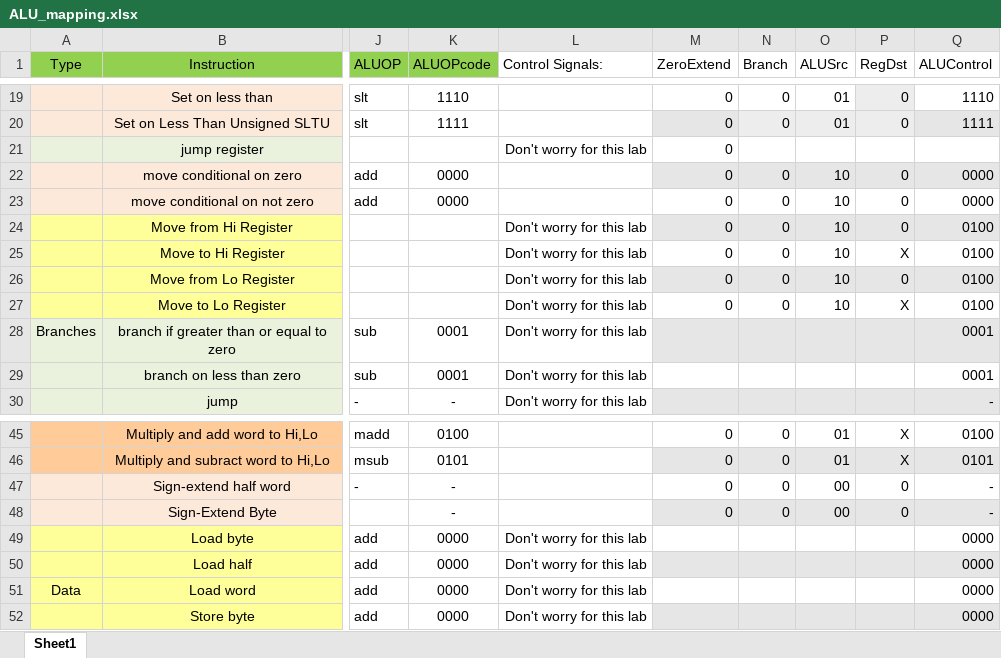
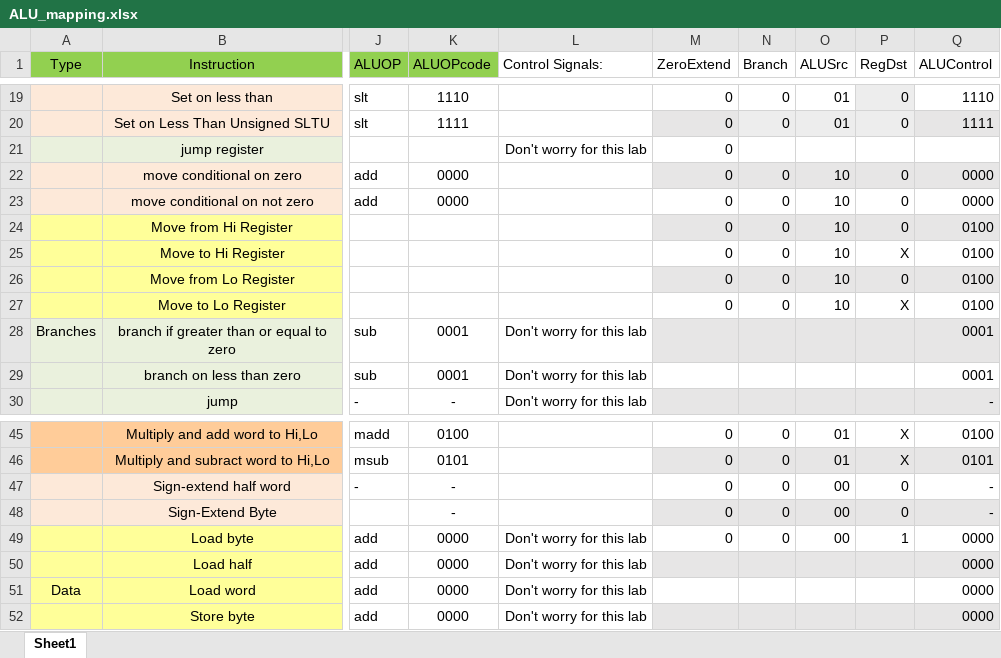
Before and after one commit to ryanjsims/lab369a, an Excel workbook: LAB8-11/DatapathComponents/ALU_mapping.xlsx, sheet Sheet1, drawn as a sheet; only a part is shown, gaps mark what is left out; values as stored, in another font and other column widths than the file's, no borders; conditional formats not drawn; the diff names each change by its address in the sheet, - before the commit and + after, or states it on an @@ line.

Commit message:
Changed excel

```diff
--- a/LAB8-11/DatapathComponents/ALU_mapping.xlsx (sheet Sheet1)
+++ b/LAB8-11/DatapathComponents/ALU_mapping.xlsx (sheet Sheet1)
-L24:L27 (Control Signals:): Don't worry for this lab
+L24:L27 (Control Signals:): (empty)
-M49 (ZeroExtend): (empty)
+M49 (ZeroExtend): 0
-N49 (Branch): (empty)
+N49 (Branch): 0
-O49 (ALUSrc): (empty)
+O49 (ALUSrc): 00
-P49 (RegDst): (empty)
+P49 (RegDst): 1
```
